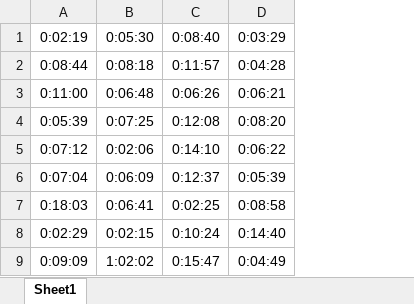
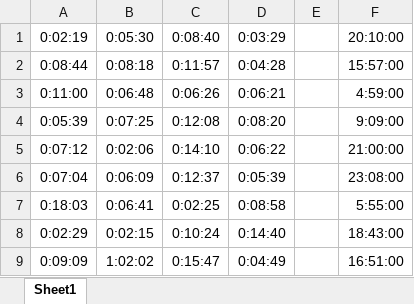
Before and after one commit to EL-EL-BCN/01-resume-website, an Excel workbook: mtuts courses.xlsx, sheet Sheet1, drawn as a sheet; only a part is shown; values as stored, in another font and other column widths than the file's, no borders; the diff names each change by its address in the sheet, - before the commit and + after, or states it on an @@ line.

```diff
--- a/mtuts courses.xlsx (sheet Sheet1)
+++ b/mtuts courses.xlsx (sheet Sheet1)
+column E, empty
+column F (20:10:00), rows 2-9: 15:57:00 | 4:59:00 | 9:09:00 | 21:00:00 | 23:08:00 | 5:55:00 | 18:43:00 | 16:51:00
```
Also changed, not shown: 1 other file.
